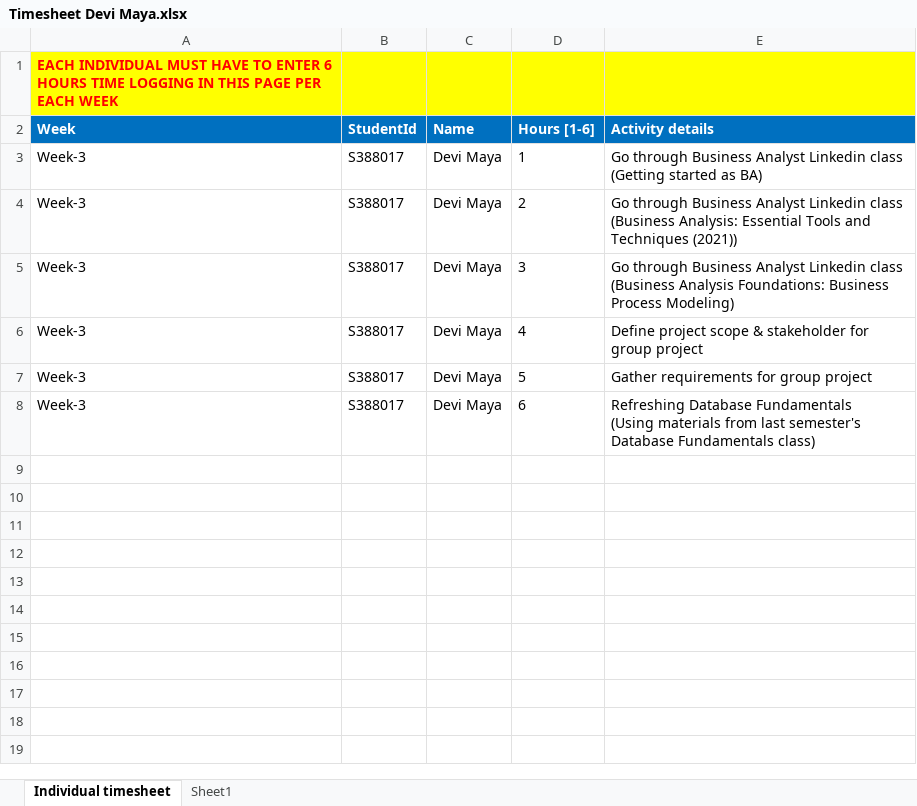
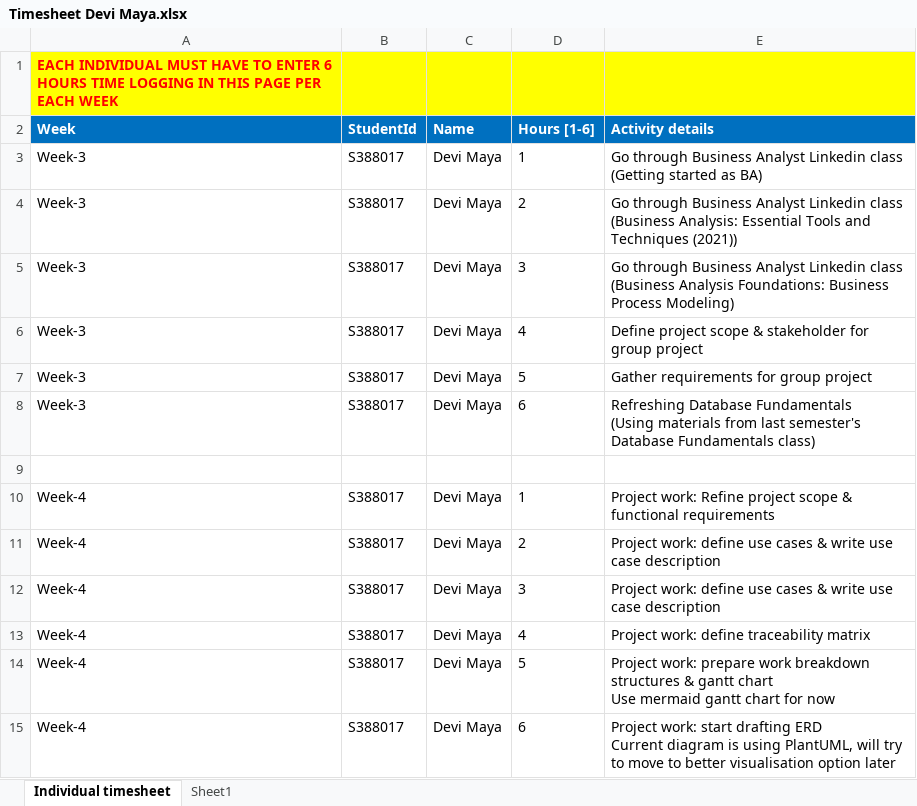
Before and after one commit to ams-sth/PRT585-SOFTWARE-ENGINEERING-PRACTICE, an Excel workbook: DeviMaya_S388017/Timesheet Devi Maya.xlsx, sheet Individual timesheet, drawn as a sheet; values as stored, in another font and other column widths than the file's, no borders; ↵ is a line break in a cell; the diff names each change by its address in the sheet, - before the commit and + after, or states it on an @@ line.

Commit message:
update timesheet week 4 devi

```diff
--- a/DeviMaya_S388017/Timesheet Devi Maya.xlsx (sheet Individual timesheet)
+++ b/DeviMaya_S388017/Timesheet Devi Maya.xlsx (sheet Individual timesheet)
+row 9: (empty)
+row 10: Week-4 | S388017 | Devi Maya | 1 | Project work: Refine project scope & functional requirements
+row 11: Week-4 | S388017 | Devi Maya | 2 | Project work: define use cases & write use case description
+row 12: Week-4 | S388017 | Devi Maya | 3 | Project work: define use cases & write use case description
+row 13: Week-4 | S388017 | Devi Maya | 4 | Project work: define traceability matrix
+row 14: Week-4 | S388017 | Devi Maya | 5 | Project work: prepare work breakdown structures & gantt chart ↵ Use mermaid gantt chart for now
+row 15: Week-4 | S388017 | Devi Maya | 6 | Project work: start drafting ERD ↵ Current diagram is using PlantUML, will try to move to better visualisation option later
```
Also changed, not shown: 1 other file.
